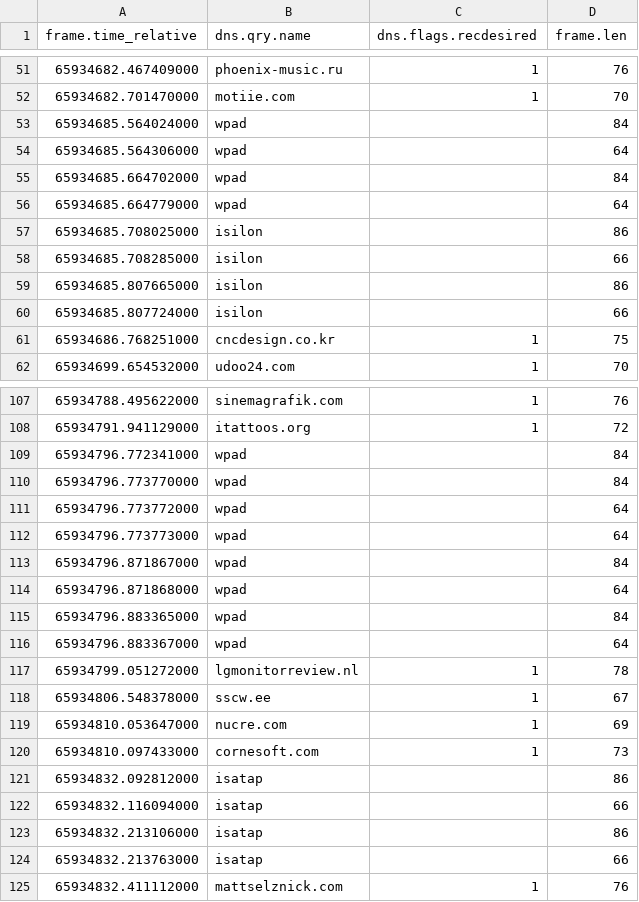
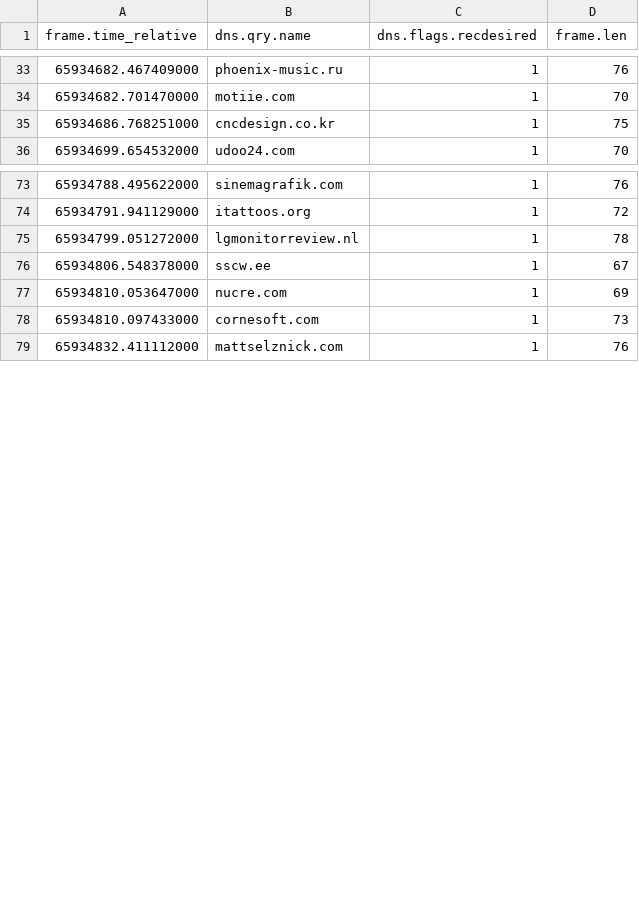
Before and after one commit to ShardulJunagade/cn-assignment-2, a CSV file: pcap_queries/h2_queries.csv, drawn as a sheet; only a part is shown, gaps mark what is left out; the diff covers the shown part only.

```diff
--- a/pcap_queries/h2_queries.csv
+++ b/pcap_queries/h2_queries.csv
@@ -52,10 +34,2 @@ frame.time_relative,dns.qry.name,dns.flags.recdesired,frame.len
 "65934682.701470000","motiie.com","1","70"
-"65934685.564024000","wpad",,"84"
-"65934685.564306000","wpad",,"64"
-"65934685.664702000","wpad",,"84"
-"65934685.664779000","wpad",,"64"
-"65934685.708025000","isilon",,"86"
-"65934685.708285000","isilon",,"66"
-"65934685.807665000","isilon",,"86"
-"65934685.807724000","isilon",,"66"
 "65934686.768251000","cncdesign.co.kr","1","75"
@@ -108,10 +74,2 @@ frame.time_relative,dns.qry.name,dns.flags.recdesired,frame.len
 "65934791.941129000","itattoos.org","1","72"
-"65934796.772341000","wpad",,"84"
-"65934796.773770000","wpad",,"84"
-"65934796.773772000","wpad",,"64"
-"65934796.773773000","wpad",,"64"
-"65934796.871867000","wpad",,"84"
-"65934796.871868000","wpad",,"64"
-"65934796.883365000","wpad",,"84"
-"65934796.883367000","wpad",,"64"
 "65934799.051272000","lgmonitorreview.nl","1","78"
@@ -120,6 +78,2 @@ frame.time_relative,dns.qry.name,dns.flags.recdesired,frame.len
 "65934810.097433000","cornesoft.com","1","73"
-"65934832.092812000","isatap",,"86"
-"65934832.116094000","isatap",,"66"
-"65934832.213106000","isatap",,"86"
-"65934832.213763000","isatap",,"66"
 "65934832.411112000","mattselznick.com","1","76"
```
Also changed, not shown: 42 removed rows elsewhere in this file, pcap_queries/h1_queries.csv, results/system/h1_system_results.csv, 20 other files.
